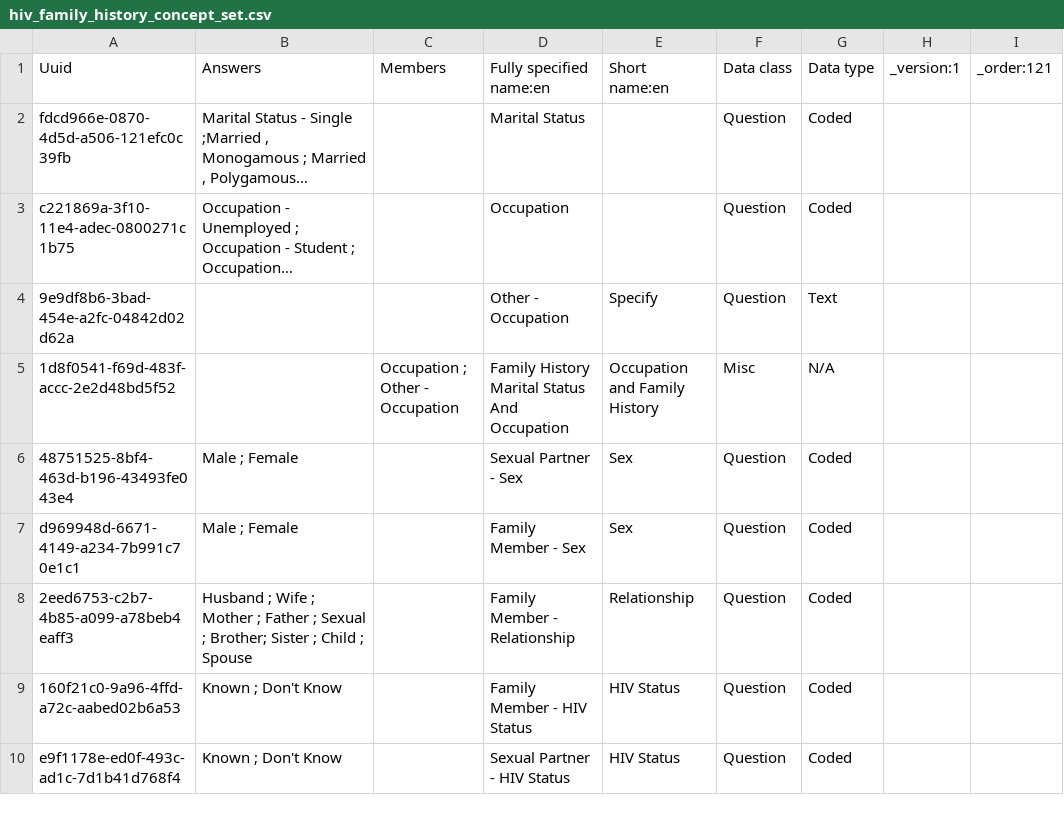
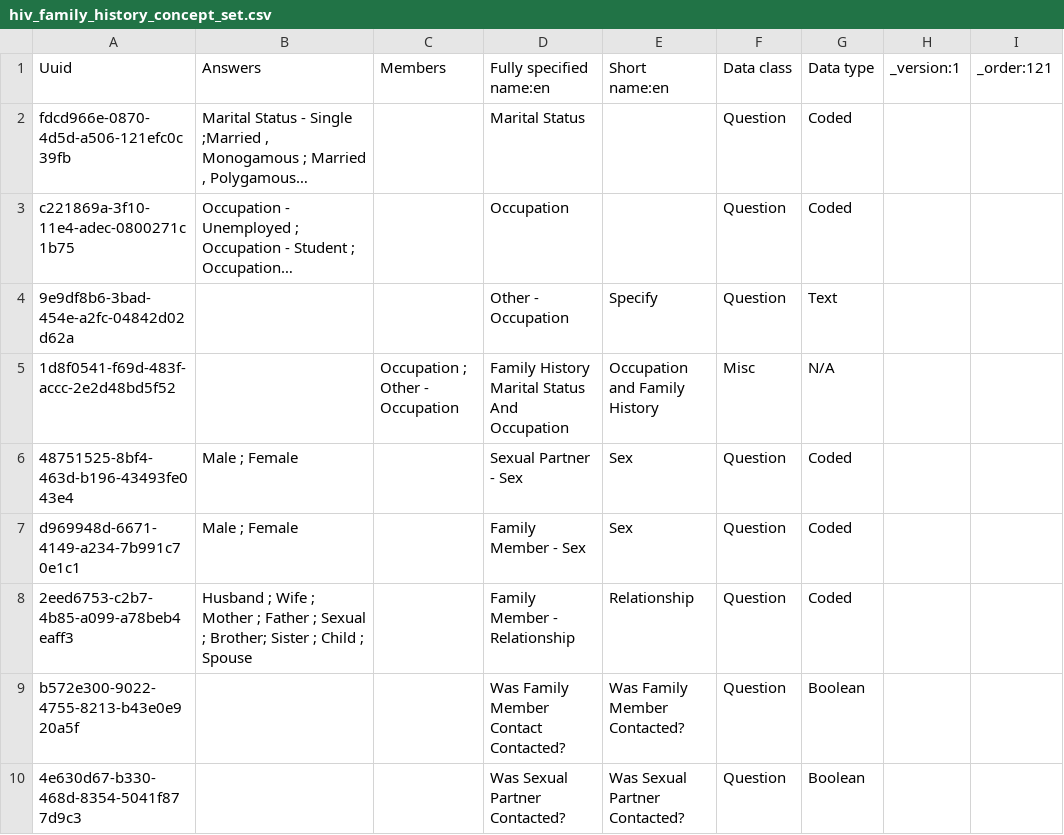
Before and after one commit to IntelliSOFT-Consulting/kspras_metadata, a CSV file: configuration/concepts/hiv_family_history_concept_set.csv, drawn as a sheet; only a part is shown; the shorter side is filled out with more unchanged rows; long unchanged cells end in …; the diff covers the shown part only.

Commit message:
contact testing concepts

```diff
--- a/configuration/concepts/hiv_family_history_concept_set.csv
+++ b/configuration/concepts/hiv_family_history_concept_set.csv
@@ -8 +8,3 @@ d969948d-6671-4149-a234-7b991c70e1c1,Male ; Female,,Family Member - Sex,Sex,Ques
 2eed6753-c2b7-4b85-a099-a78beb4eaff3,Husband ; Wife ; Mother ; Father  ; Sexual ; Brother; Sister ; Child ; Spouse,,Family Member - Relationship,Relationship,Question,Coded,,
+b572e300-9022-4755-8213-b43e0e920a5f,,,Was Family Member Contact Contacted?,Was Family Member Contacted?,Question,Boolean,,
+4e630d67-b330-468d-8354-5041f877d9c3,,,Was Sexual Partner Contacted?,Was Sexual Partner Contacted?,Question,Boolean,,
```
Also changed, not shown: 2 added rows and 1 edited cell elsewhere in this file, configuration/concepts/hiv_family_history_concepts.csv.
